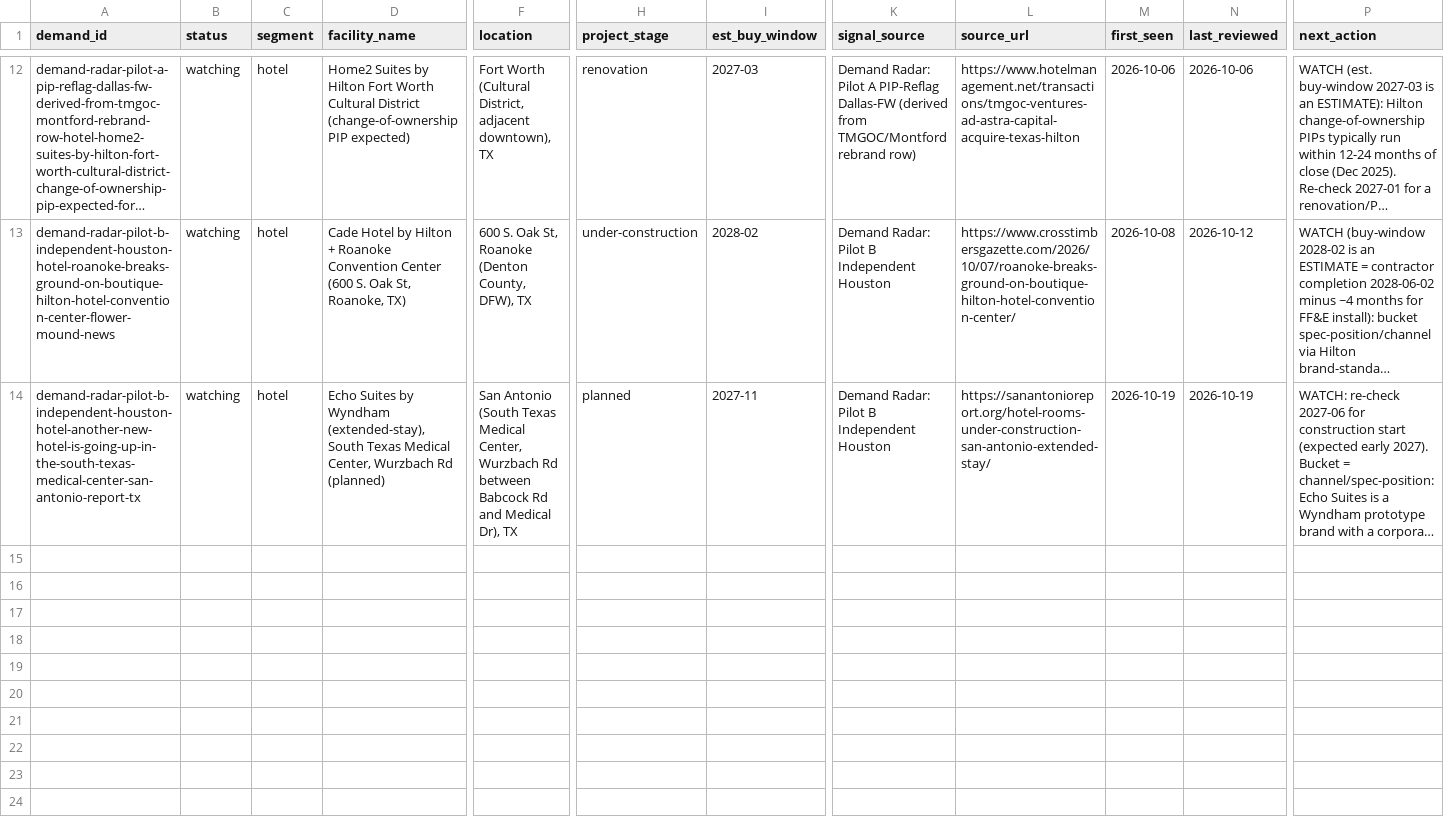
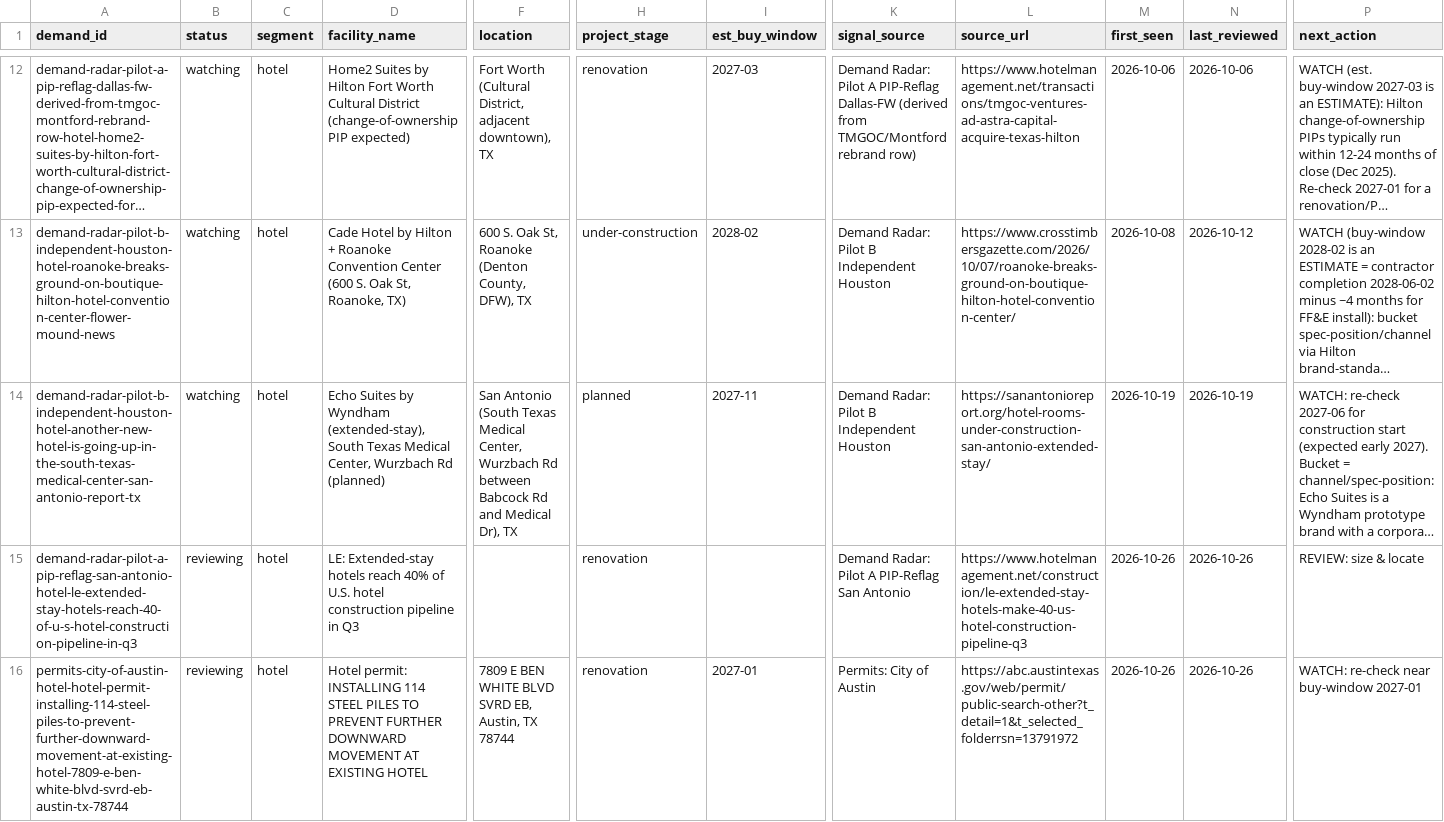
Before and after one commit to beford782/Silverline-Sleep-Procurement, a CSV file: leads/demand/_demand_radar.csv, drawn as a sheet; only a part is shown, gaps mark what is left out; long unchanged cells end in …; rows hold the shown columns only; the diff names each change by its address in the sheet, - before the commit and + after, or states it on an @@ line.

```diff
--- a/leads/demand/_demand_radar.csv
+++ b/leads/demand/_demand_radar.csv
+row 15: demand-radar-pilot-a-pip-reflag-san-antonio-hotel-le-extended-stay-hotels-reach-40-of-u-s-hotel-construction-pipeline-in-q3 | reviewing | hotel | LE: Extended-stay hotels reach 40% of U.S. hotel construction pipeline in Q3 |  | renovation |  | Demand Radar: Pilot A PIP-Reflag San Antonio | https://www.hotelmanagement.net/construction/le-extended-stay-hotels-make-40-us-hotel-construction-pipeline-q3 | 2026-10-26 | 2026-10-26 | REVIEW: size & locate
+row 16: permits-city-of-austin-hotel-hotel-permit-installing-114-steel-piles-to-prevent-further-downward-movement-at-existing-hotel-7809-e-ben-white-blvd-svrd-eb-austin-tx-78744 | reviewing | hotel | Hotel permit: INSTALLING 114 STEEL PILES TO PREVENT FURTHER DOWNWARD MOVEMENT AT EXISTING HOTEL | 7809 E BEN WHITE BLVD SVRD EB, Austin, TX 78744 | renovation | 2027-01 | Permits: City of Austin | https://abc.austintexas.gov/web/permit/public-search-other?t_detail=1&t_selected_folderrsn=13791972 | 2026-10-26 | 2026-10-26 | WATCH: re-check near buy-window 2027-01
```
Also changed, not shown: 2 other files.
